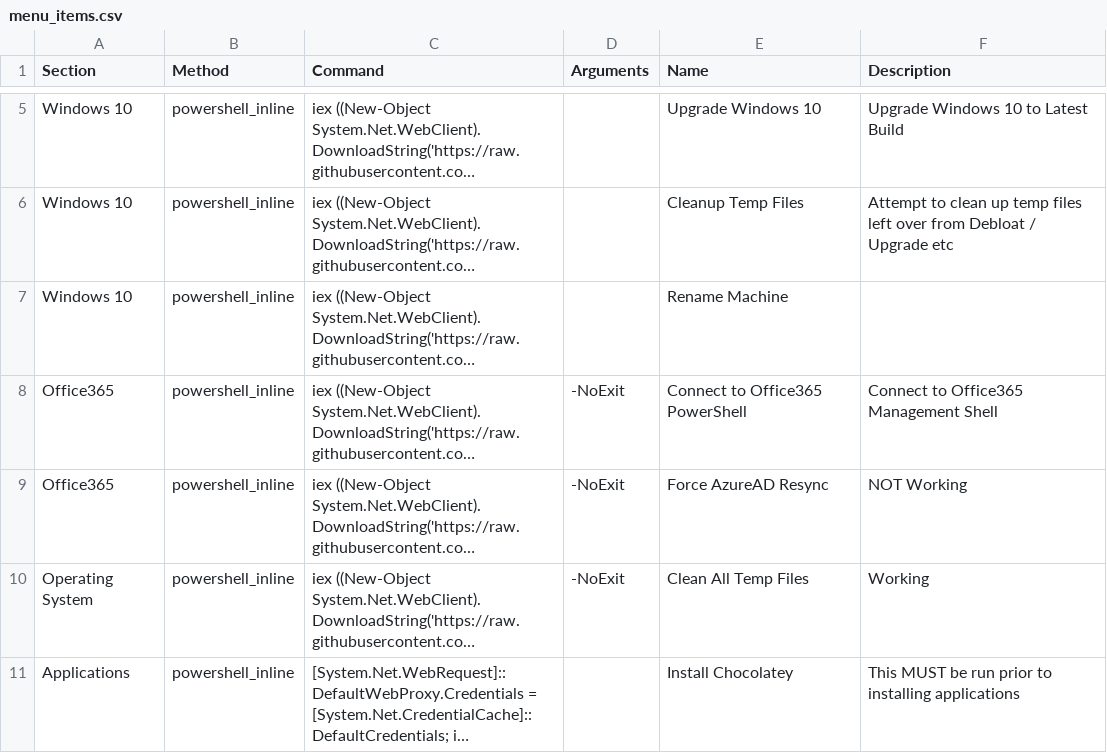
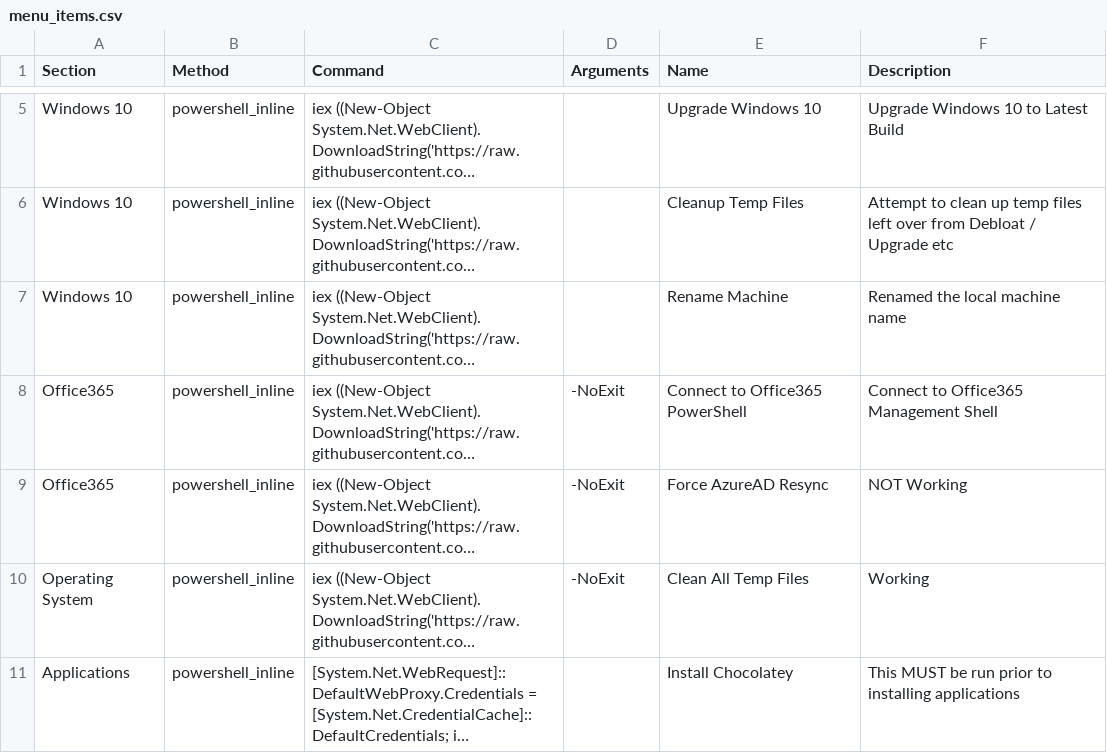
Before and after one commit to wcloosterman/menu, a CSV file: menu_items.csv, drawn as a sheet; only a part is shown, gaps mark what is left out; long unchanged cells end in …; the diff names each change by its address in the sheet, - before the commit and + after, or states it on an @@ line.

Commit message:
Update menu_items.csv

```diff
--- a/menu_items.csv
+++ b/menu_items.csv
-F7 (Description): (empty)
+F7 (Description): Renamed the local machine name
```
